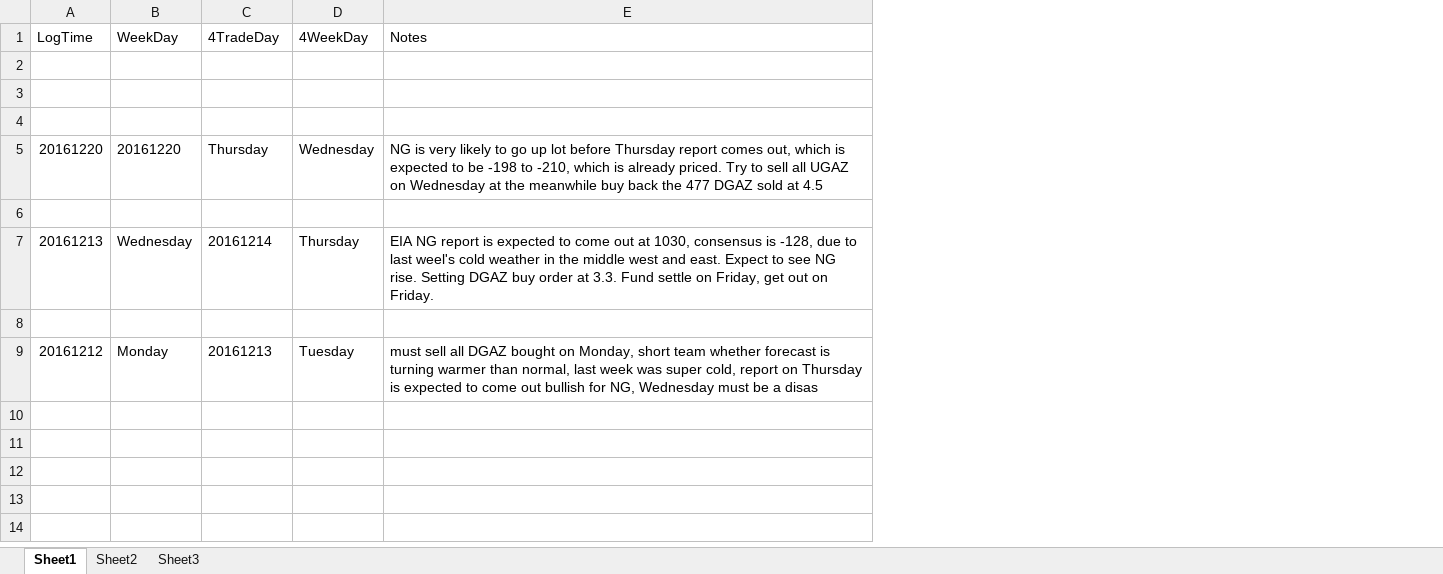
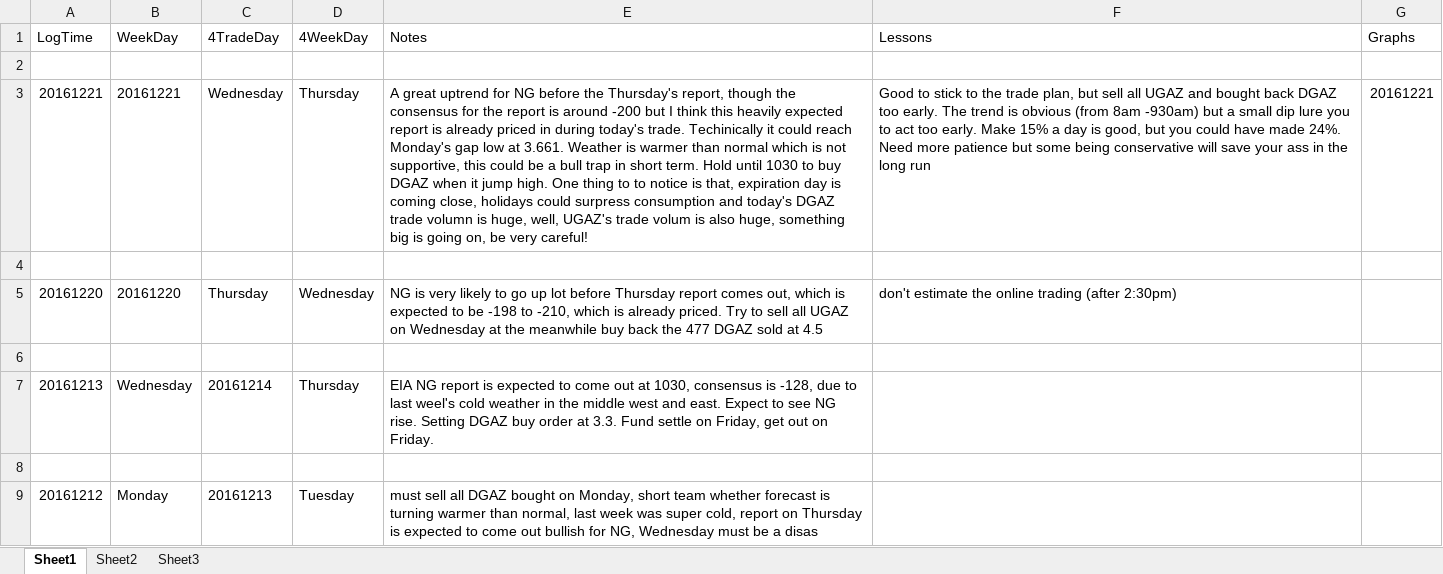
Before and after one commit to shuowenwei/TradingPlans, an Excel workbook: NaturalGas/UGAZ and DGAZ.xlsx, sheet Sheet1, drawn as a sheet; values as stored, in another font and other column widths than the file's, no borders; the diff names each change by its address in the sheet, - before the commit and + after, or states it on an @@ line.

Commit message:
add trade plan for Thursday 20161222

```diff
--- a/NaturalGas/UGAZ and DGAZ.xlsx (sheet Sheet1)
+++ b/NaturalGas/UGAZ and DGAZ.xlsx (sheet Sheet1)
+column F (Lessons), rows 3-5: Good to stick to the trade plan, but sell all UGAZ and bought back DGAZ too early. The trend is obvious (from 8am -930am) but a small dip lure you to act too early. Make 15% a day is good, but you could have made 24%. Need more patience but some being conservative will save your ass in the long run |  | don't estimate the online trading (after 2:30pm)
+column G (Graphs), row 3: 20161221
-row 3: (empty)
+row 3: 20161221 | 20161221 | Wednesday | Thursday | A great uptrend for NG before the Thursday's report, though the consensus for the report is around -200 but I think this heavily expected report is already priced in during today's trade. Techinically it could reach Monday's gap low at 3.661. Weather is warmer than normal which is not supportive, this could be a bull trap in short term. Hold until 1030 to buy DGAZ when it jump high. One thing to to notice is that, expiration day is coming close, holidays could surpress consumption and today's DGAZ trade volumn is huge, well, UGAZ's trade volum is also huge, something big is going on, be very careful! | Good to stick to the trade plan, but sell all UGAZ and bought back DGAZ too early. The trend is obvious (from 8am -930am) but a small dip lure you to act too early. Make 15% a day is good, but you could have made 24%. Need more patience but some being conservative will save your ass in the long run | 20161221
```
Also changed, not shown: 1 other file.
